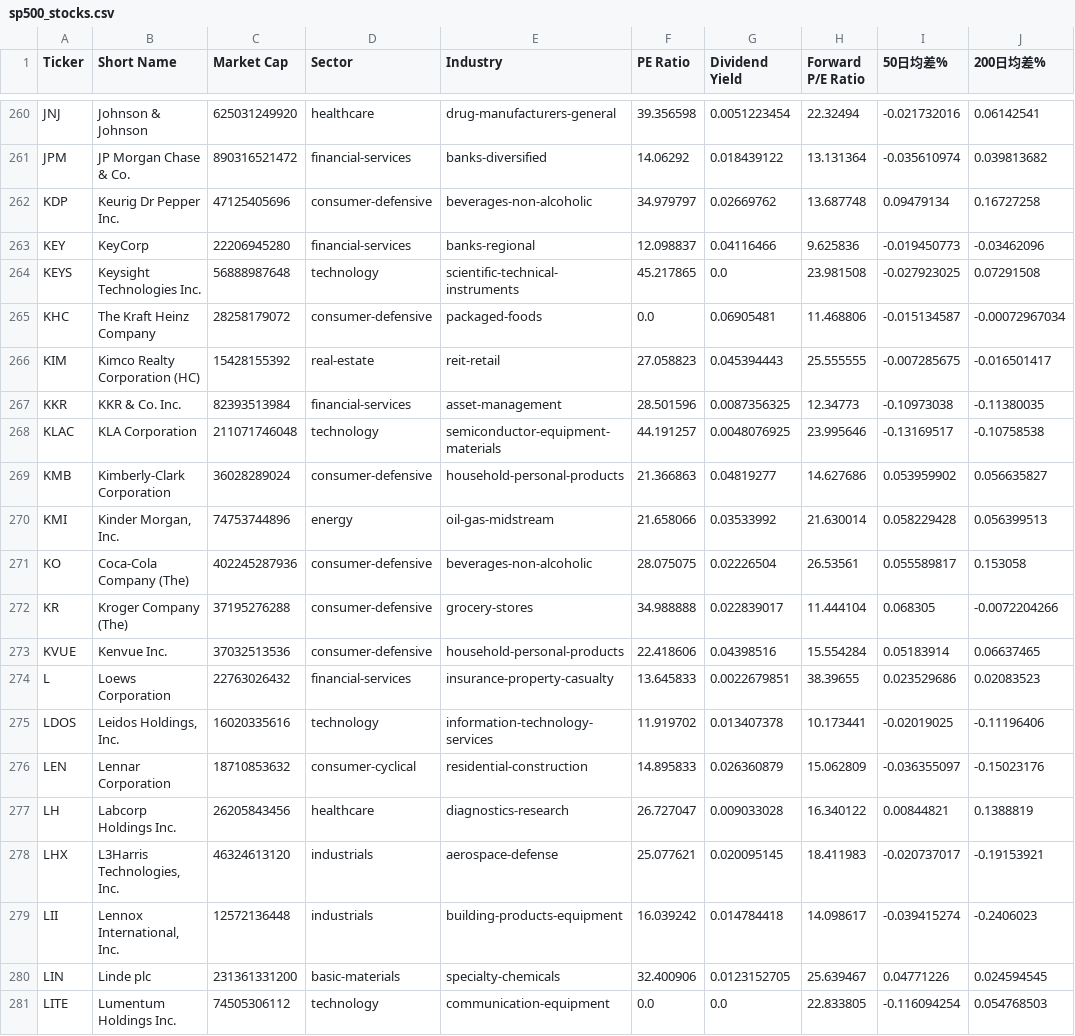
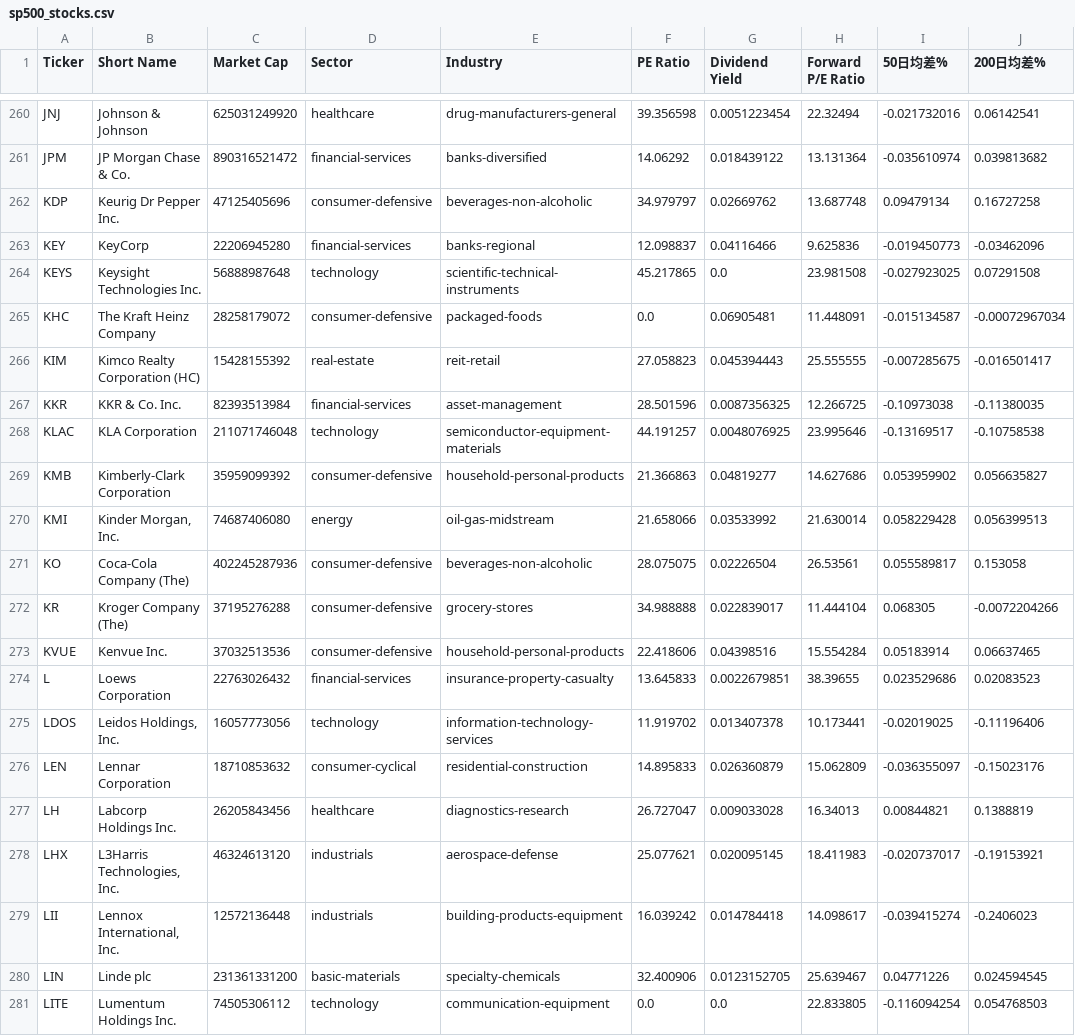
Before and after one commit to chenyicheng2008/sp500-OHLC, a CSV file: data/weekly_reutin/sp500_stocks.csv, drawn as a sheet; only a part is shown, gaps mark what is left out; the diff covers the shown part only; the diff names each change by its address in the sheet, - before the commit and + after, or states it on an @@ line.

```diff
--- a/data/weekly_reutin/sp500_stocks.csv
+++ b/data/weekly_reutin/sp500_stocks.csv
-H265 (Forward P/E Ratio): 11.468806
+H265 (Forward P/E Ratio): 11.448091
-H267 (Forward P/E Ratio): 12.34773
+H267 (Forward P/E Ratio): 12.266725
-C269 (Market Cap): 36028289024
+C269 (Market Cap): 35959099392
-C270 (Market Cap): 74753744896
+C270 (Market Cap): 74687406080
-C275 (Market Cap): 16020335616
+C275 (Market Cap): 16057773056
-H277 (Forward P/E Ratio): 16.340122
+H277 (Forward P/E Ratio): 16.34013
```
Also changed, not shown: 186 edited cells elsewhere in this file, data/weekly_reutin/Memory_data.csv, data/weekly_reutin/Memory_ohlc.csv, 3 other files.
